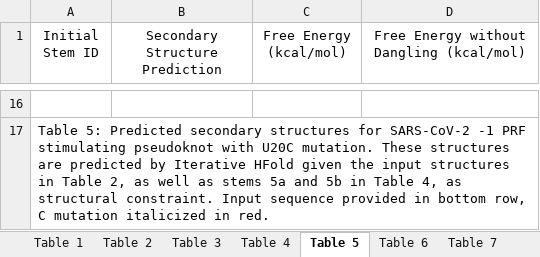
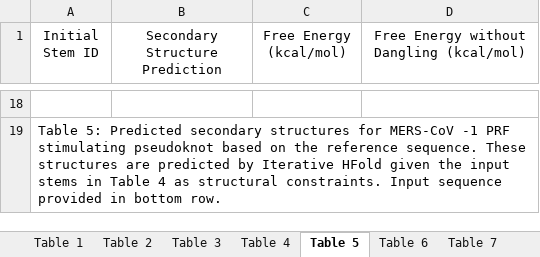
Before and after one commit to HosnaJabbari/frameshifting, an Excel workbook: Trinity_Frameshifting_Supplemental.xlsx, sheet Table 5, drawn as a sheet; only a part is shown, gaps mark what is left out; values as stored, in another font and other column widths than the file's, no borders; addresses are those after the commit; the diff covers the shown part only; the diff names each change by its address in the sheet, - before the commit and + after, or states it on an @@ line.

```diff
--- a/Trinity_Frameshifting_Supplemental.xlsx (sheet Table 5)
+++ b/Trinity_Frameshifting_Supplemental.xlsx (sheet Table 5)
-A19 (Initial Stem ID): …structures for SARS-CoV-2 -1 PRF stimulating pseudoknot with U20C mutation. These structures are predicted by Iterative HFold given the input structures in Table 2, as well as stems 5a and 5b in Table 4, as structural constraint. Input sequence provided in bottom row, C mutation italicized in red.
+A19 (Initial Stem ID): …structures for MERS-CoV -1 PRF stimulating pseudoknot based on the reference sequence. These structures are predicted by Iterative HFold given the input stems in Table 4 as structural constraints. Input sequence provided in bottom row.
```
Also changed, not shown: 13 added rows, 11 removed rows, 7 edited cells and cell formats elsewhere in this sheet, sheet Table 4, sheet Table 11, sheet Table 12, sheet Table 10, sheet Table 9, sheet Table 7, 5 more sheets, other sheet tabs.
